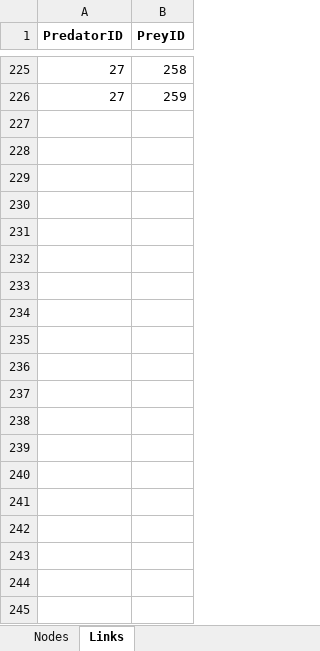
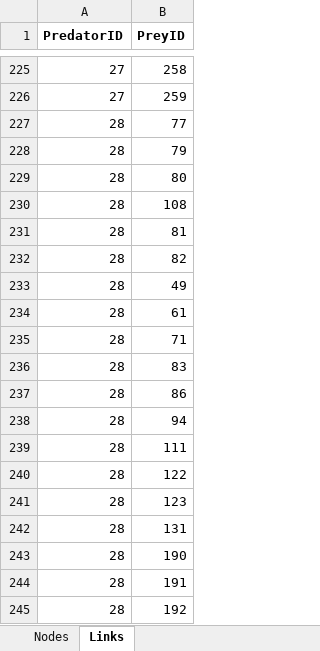
Before and after one commit to IsidoraAvilaThieme/Magellanic_food_web, an Excel workbook: Interaction list.xlsx, sheet Links, drawn as a sheet; only a part is shown, gaps mark what is left out; values as stored, in another font and other column widths than the file's, no borders; the diff covers the shown part only; the diff names each change by its address in the sheet, - before the commit and + after, or states it on an @@ line.

Commit message:
Interaction list V1

```diff
--- a/Interaction list.xlsx (sheet Links)
+++ b/Interaction list.xlsx (sheet Links)
@@ row 227 unhidden: 28 | 77 @@
@@ row 228 unhidden: 28 | 79 @@
@@ row 229 unhidden: 28 | 80 @@
@@ row 230 unhidden: 28 | 108 @@
@@ row 231 unhidden: 28 | 81 @@
@@ row 232 unhidden: 28 | 82 @@
@@ row 233 unhidden: 28 | 49 @@
@@ row 234 unhidden: 28 | 61 @@
@@ row 235 unhidden: 28 | 71 @@
@@ row 236 unhidden: 28 | 83 @@
@@ row 237 unhidden: 28 | 86 @@
@@ row 238 unhidden: 28 | 94 @@
@@ row 239 unhidden: 28 | 111 @@
@@ row 240 unhidden: 28 | 122 @@
@@ row 241 unhidden: 28 | 123 @@
@@ row 242 unhidden: 28 | 131 @@
@@ row 243 unhidden: 28 | 190 @@
@@ row 244 unhidden: 28 | 191 @@
@@ row 245 unhidden: 28 | 192 @@
```
Also changed, not shown: 497 hidden or unhidden rows elsewhere in this sheet, sheet Nodes, hidden cells, 1 other file.
